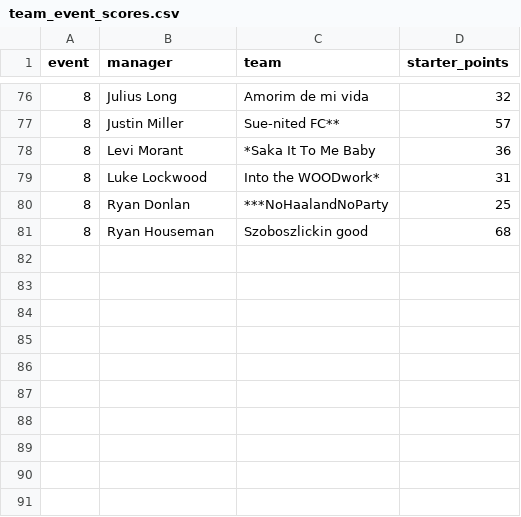
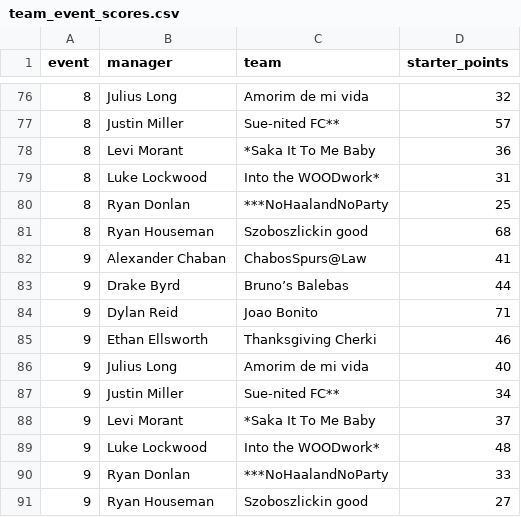
Before and after one commit to rdonlan/draft-fpl, a CSV file: data/analysis/2026-2027/team_event_scores.csv, drawn as a sheet; only a part is shown, gaps mark what is left out; the diff names each change by its address in the sheet, - before the commit and + after, or states it on an @@ line.

```diff
--- a/data/analysis/2026-2027/team_event_scores.csv
+++ b/data/analysis/2026-2027/team_event_scores.csv
+row 82: 9 | Alexander Chaban | ChabosSpurs@Law | 41
+row 83: 9 | Drake Byrd | Bruno’s Balebas | 44
+row 84: 9 | Dylan Reid | Joao Bonito | 71
+row 85: 9 | Ethan Ellsworth | Thanksgiving Cherki | 46
+row 86: 9 | Julius Long | Amorim de mi vida | 40
+row 87: 9 | Justin Miller | Sue-nited FC** | 34
+row 88: 9 | Levi Morant | *Saka It To Me Baby | 37
+row 89: 9 | Luke Lockwood | Into the WOODwork* | 48
+row 90: 9 | Ryan Donlan | ***NoHaalandNoParty | 33
+row 91: 9 | Ryan Houseman | Szoboszlickin good | 27
```
Also changed, not shown: data/analysis/2026-2027/lineup_efficiency_weekly.csv, data/analysis/2026-2027/top_contributors.csv, 44 other files.
